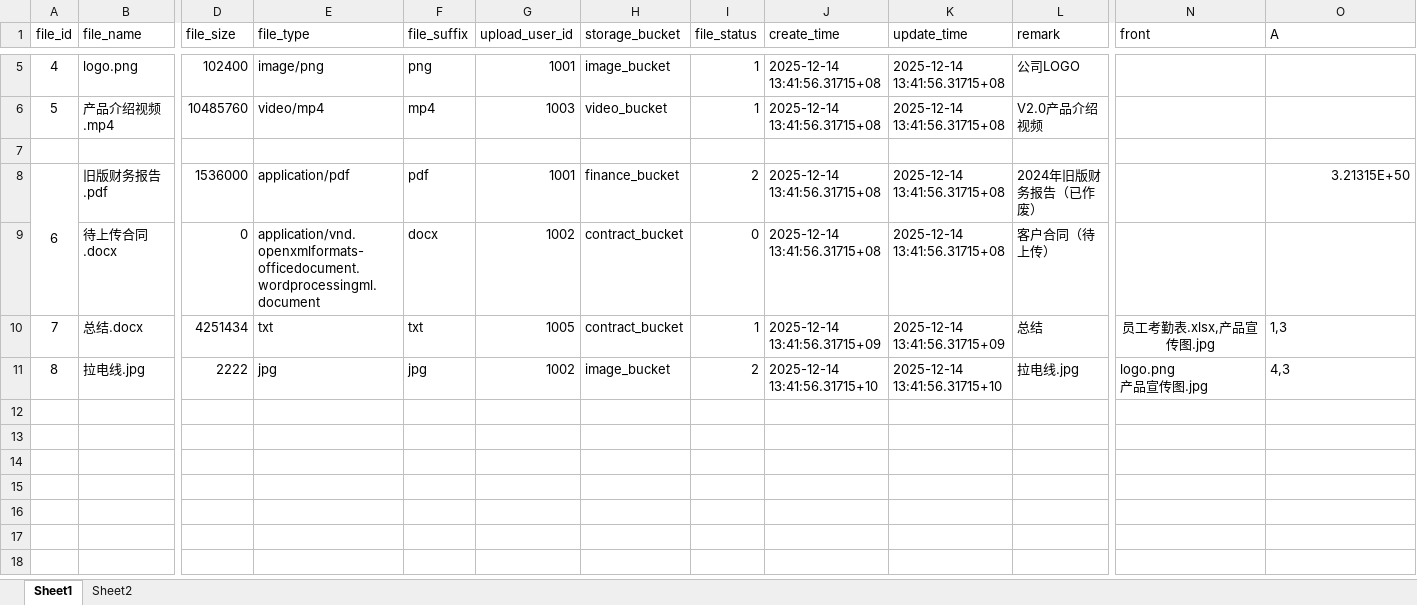
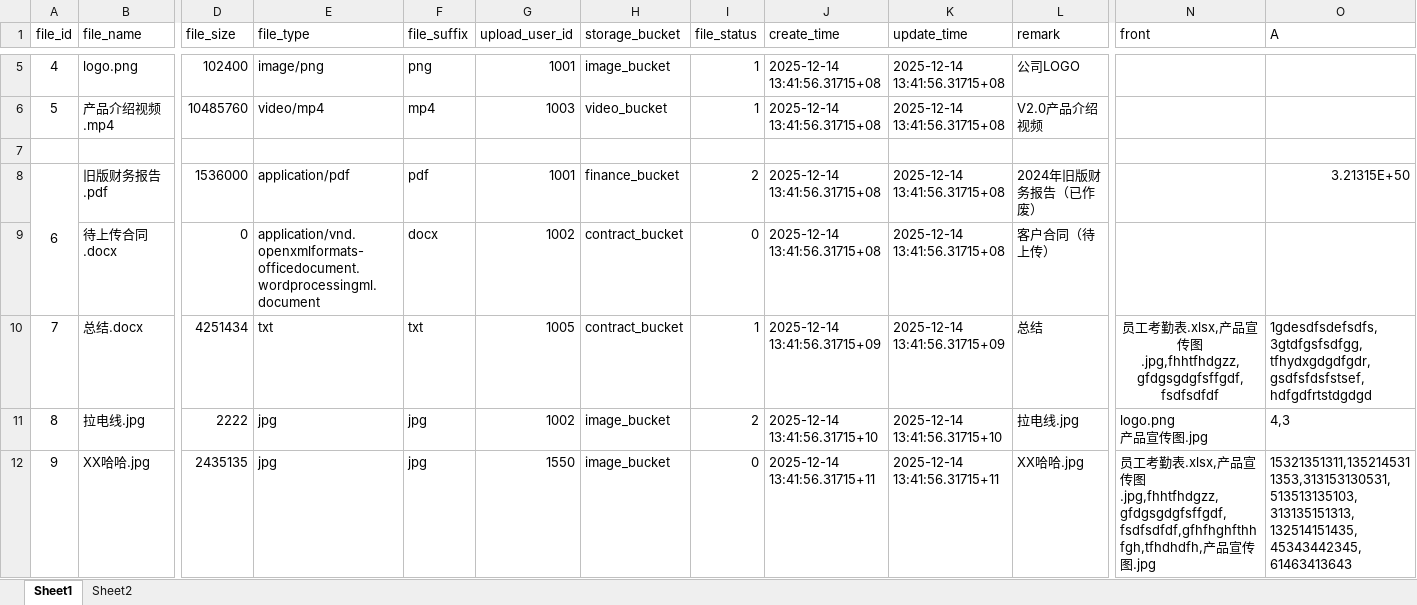
Before and after one commit to muzyyue/SqlTool, an Excel workbook: Test.xlsx, sheet Sheet1, drawn as a sheet; only a part is shown, gaps mark what is left out; values as stored, in another font and other column widths than the file's, no borders; rows hold the shown columns only; the diff names each change by its address in the sheet, - before the commit and + after, or states it on an @@ line.

```diff
--- a/Test.xlsx (sheet Sheet1)
+++ b/Test.xlsx (sheet Sheet1)
-N10 (front): 员工考勤表.xlsx,产品宣传图.jpg
+N10 (front): 员工考勤表.xlsx,产品宣传图.jpg,fhhtfhdgzz,gfdgsgdgfsffgdf,fsdfsdfdf
-O10 (A): 1,3
+O10 (A): 1gdesdfsdefsdfs,3gtdfgsfsdfgg,tfhydxgdgdfgdr,gsdfsfdsfstsef,hdfgdfrtstdgdgd
+row 12: 9 | XX哈哈.jpg | 2435135 | jpg | jpg | 1550 | image_bucket | 0 | 2025-12-14 13:41:56.31715+11 | 2025-12-14 13:41:56.31715+11 | XX哈哈.jpg | 员工考勤表.xlsx,产品宣传图.jpg,fhhtfhdgzz,gfdgsgdgfsffgdf,fsdfsdfdf,gfhfhghfthhfgh,tfhdhdfh,产品宣传图.jpg | 15321351311,1352145311353,313153130531,513513135103,313135151313,132514151435,45343442345,61463413643
```
Also changed, not shown: 5 other files.
